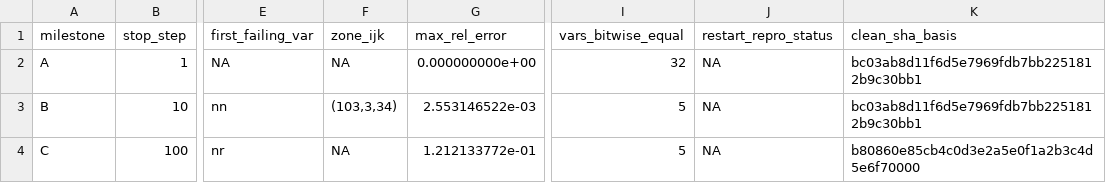
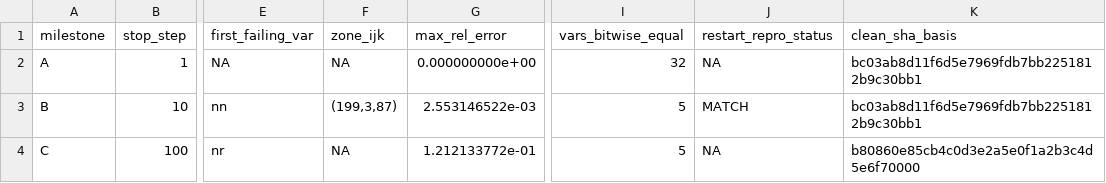
Before and after one commit to erf-model/ERF, a TSV file: Exec/.DevTests/fortran-to-cpp-microphysics/references/applications/wdm6/campaign_validation_manifest.tsv, drawn as a sheet; only a part is shown, gaps mark what is left out; the diff names each change by its address in the sheet, - before the commit and + after, or states it on an @@ line.

```diff
--- a/Exec/.DevTests/fortran-to-cpp-microphysics/references/applications/wdm6/campaign_validation_manifest.tsv
+++ b/Exec/.DevTests/fortran-to-cpp-microphysics/references/applications/wdm6/campaign_validation_manifest.tsv
-F3 (zone_ijk): (103,3,34)
+F3 (zone_ijk): (199,3,87)
-J3 (restart_repro_status): NA
+J3 (restart_repro_status): MATCH
```
Also changed, not shown: Exec/.DevTests/fortran-to-cpp-microphysics/references/applications/wdm6/campaign_decisions.tsv, Exec/.DevTests/fortran-to-cpp-microphysics/references/applications/wdm6/campaign_executions.tsv.
